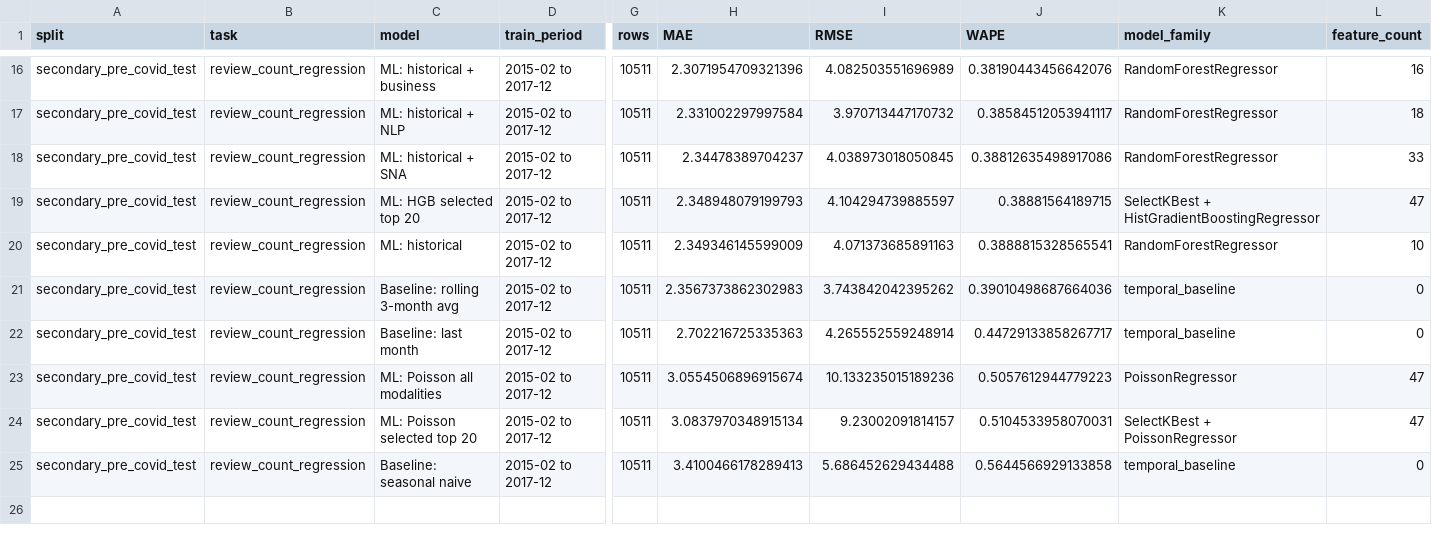
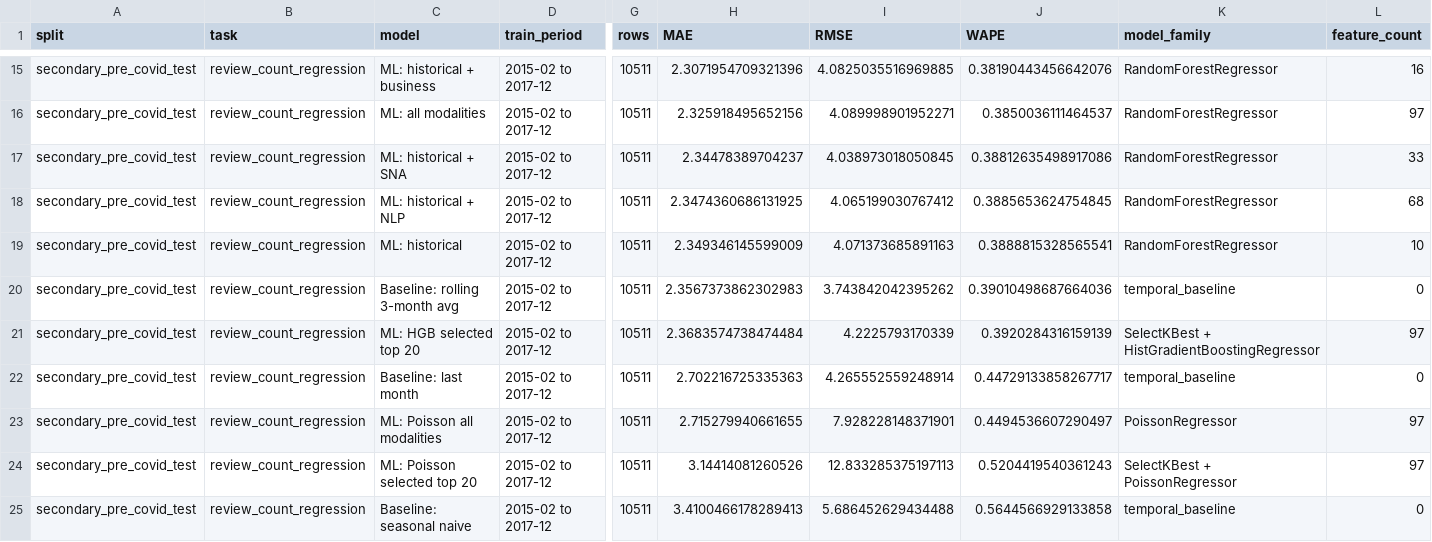
Before and after one commit to MehdiHellall/community-forecasting-yelp, a CSV file: outputs/forecasting_metrics.csv, drawn as a sheet; only a part is shown, gaps mark what is left out; addresses are those after the commit; rows hold the shown columns only; the diff covers the shown part only; the diff names each change by its address in the sheet, - before the commit and + after, or states it on an @@ line.

```diff
--- a/outputs/forecasting_metrics.csv
+++ b/outputs/forecasting_metrics.csv
-I15 (RMSE): 4.082503551696989
+I15 (RMSE): 4.0825035516969885
-C16 (model): ML: historical + NLP
+C16 (model): ML: all modalities
-H16 (MAE): 2.331002297997584
+H16 (MAE): 2.325918495652156
-I16 (RMSE): 3.970713447170732
+I16 (RMSE): 4.089998901952271
-J16 (WAPE): 0.38584512053941117
+J16 (WAPE): 0.3850036111464537
-L16 (feature_count): 18
+L16 (feature_count): 97
-C18 (model): ML: HGB selected top 20
+C18 (model): ML: historical + NLP
-H18 (MAE): 2.348948079199793
+H18 (MAE): 2.3474360686131925
-I18 (RMSE): 4.104294739885597
+I18 (RMSE): 4.065199030767412
-J18 (WAPE): 0.38881564189715
+J18 (WAPE): 0.3885653624754845
-K18 (model_family): SelectKBest + HistGradientBoostingRegressor
+K18 (model_family): RandomForestRegressor
-L18 (feature_count): 47
+L18 (feature_count): 68
+row 21: secondary_pre_covid_test | review_count_regression | ML: HGB selected top 20 | 2015-02 to 2017-12 | 10511 | 2.3683574738474484 | 4.2225793170339 | 0.3920284316159139 | SelectKBest + HistGradientBoostingRegressor | 97
-H23 (MAE): 3.0554506896915674
+H23 (MAE): 2.715279940661655
-I23 (RMSE): 10.133235015189236
+I23 (RMSE): 7.928228148371901
-J23 (WAPE): 0.5057612944779223
+J23 (WAPE): 0.4494536607290497
-L23:L24 (feature_count): 47
+L23:L24 (feature_count): 97
-H24 (MAE): 3.0837970348915134
+H24 (MAE): 3.14414081260526
-I24 (RMSE): 9.23002091814157
+I24 (RMSE): 12.833285375197113
-J24 (WAPE): 0.5104533958070031
+J24 (WAPE): 0.5204419540361243
```
Also changed, not shown: 1 removed row and 36 edited cells elsewhere in this file, outputs/attention_pulse_calibration.csv, outputs/attention_pulse_metrics.csv, 30 other files.
